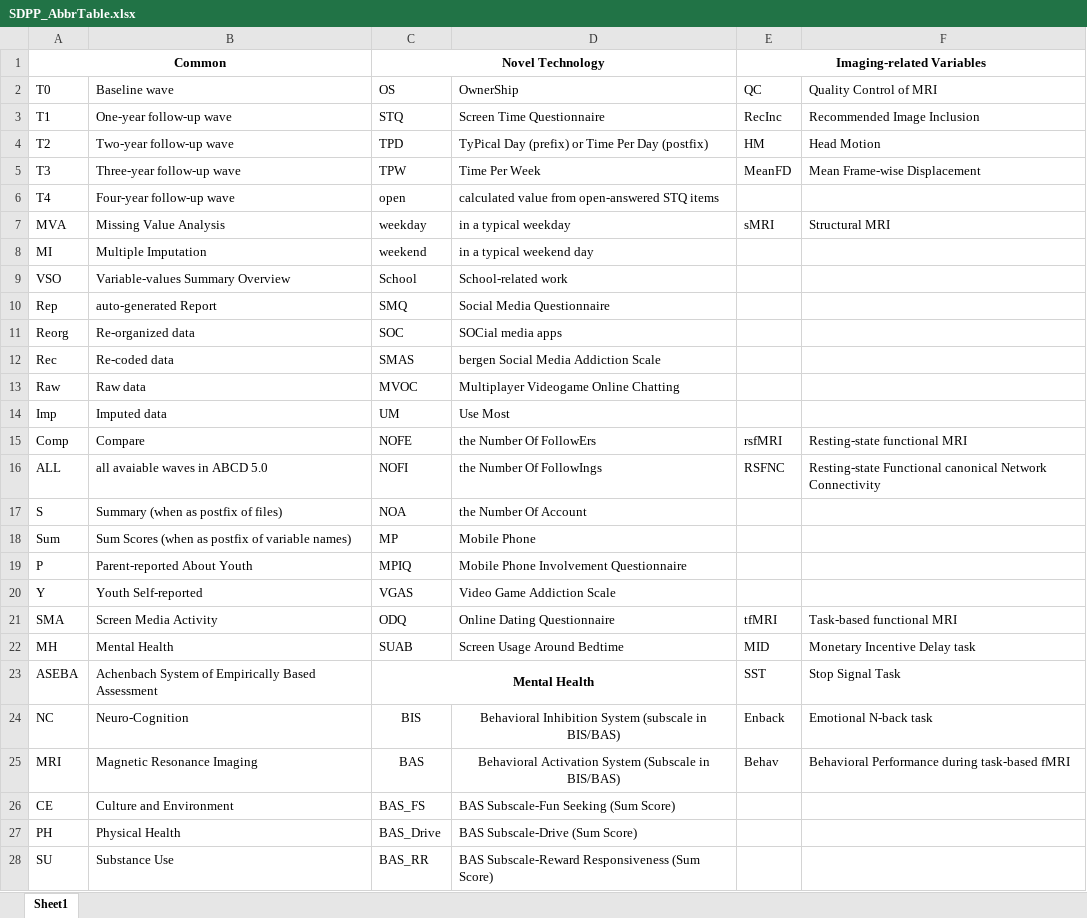
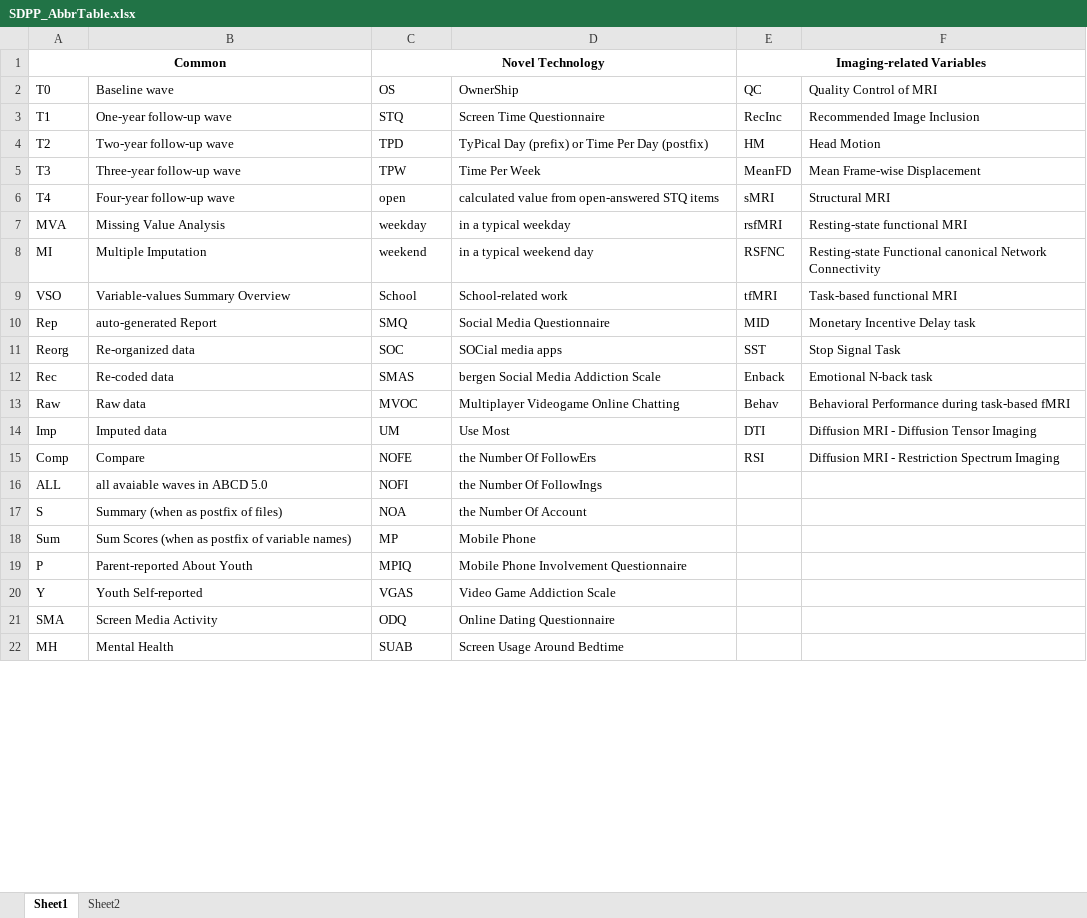
Before and after one commit to fenmeng123/SDPP_ABCD_TabDat, an Excel workbook: .github/SDPP_AbbrTable.xlsx, sheet Sheet1, drawn as a sheet; only a part is shown; values as stored, in another font and other column widths than the file's, no borders; removed rows and columns are numbered as before the commit, all else as after; the diff covers the shown part only; the diff names each change by its address in the sheet, - before the commit and + after, or states it on an @@ line.

```diff
--- a/.github/SDPP_AbbrTable.xlsx (sheet Sheet1)
+++ b/.github/SDPP_AbbrTable.xlsx (sheet Sheet1)
+sheet tab: Sheet2
-E6 (QC): (empty)
+E6 (QC): sMRI
-F6 (Quality Control of MRI): (empty)
+F6 (Quality Control of MRI): Structural MRI
-E7 (QC): sMRI
+E7 (QC): rsfMRI
-F7 (Quality Control of MRI): Structural MRI
+F7 (Quality Control of MRI): Resting-state functional MRI
-E8 (QC): (empty)
+E8 (QC): RSFNC
-F8 (Quality Control of MRI): (empty)
+F8 (Quality Control of MRI): Resting-state Functional canonical Network Connectivity
-E9 (QC): (empty)
+E9 (QC): tfMRI
-F9 (Quality Control of MRI): (empty)
+F9 (Quality Control of MRI): Task-based functional MRI
-E10 (QC): (empty)
+E10 (QC): MID
-F10 (Quality Control of MRI): (empty)
+F10 (Quality Control of MRI): Monetary Incentive Delay task
-E11 (QC): (empty)
+E11 (QC): SST
-F11 (Quality Control of MRI): (empty)
+F11 (Quality Control of MRI): Stop Signal Task
-E12 (QC): (empty)
+E12 (QC): Enback
-F12 (Quality Control of MRI): (empty)
+F12 (Quality Control of MRI): Emotional N-back task
-E13 (QC): (empty)
+E13 (QC): Behav
-F13 (Quality Control of MRI): (empty)
+F13 (Quality Control of MRI): Behavioral Performance during task-based fMRI
-E14 (QC): (empty)
+E14 (QC): DTI
-F14 (Quality Control of MRI): (empty)
+F14 (Quality Control of MRI): Diffusion MRI - Diffusion Tensor Imaging
-E15 (QC): rsfMRI
+E15 (QC): RSI
-F15 (Quality Control of MRI): Resting-state functional MRI
+F15 (Quality Control of MRI): Diffusion MRI - Restriction Spectrum Imaging
-E16 (QC): RSFNC
+E16 (QC): (empty)
-F16 (Quality Control of MRI): Resting-state Functional canonical Network Connectivity
+F16 (Quality Control of MRI): (empty)
-E21 (QC): tfMRI
+E21 (QC): (empty)
-F21 (Quality Control of MRI): Task-based functional MRI
+F21 (Quality Control of MRI): (empty)
-E22 (QC): MID
+E22 (QC): (empty)
-F22 (Quality Control of MRI): Monetary Incentive Delay task
+F22 (Quality Control of MRI): (empty)
-row 23: ASEBA | Achenbach System of Empirically Based Assessment | Mental Health |  | SST | Stop Signal Task
-row 24: NC | Neuro-Cognition | BIS | Behavioral Inhibition System (subscale in BIS/BAS) | Enback | Emotional N-back task
-row 25: MRI | Magnetic Resonance Imaging | BAS | Behavioral Activation System (Subscale in BIS/BAS) | Behav | Behavioral Performance during task-based fMRI
-row 26: CE | Culture and Environment | BAS_FS | BAS Subscale-Fun Seeking (Sum Score)
-row 27: PH | Physical Health | BAS_Drive | BAS Subscale-Drive (Sum Score)
-row 28: SU | Substance Use | BAS_RR | BAS Subscale-Reward Responsiveness (Sum Score)
```
Also changed, not shown: 8 added rows and 47 removed rows elsewhere in this sheet, 8 other files.
